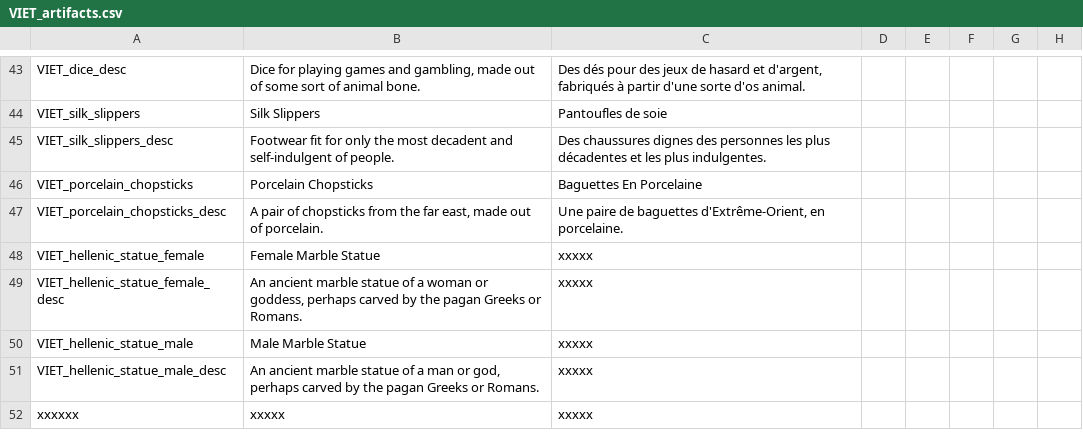
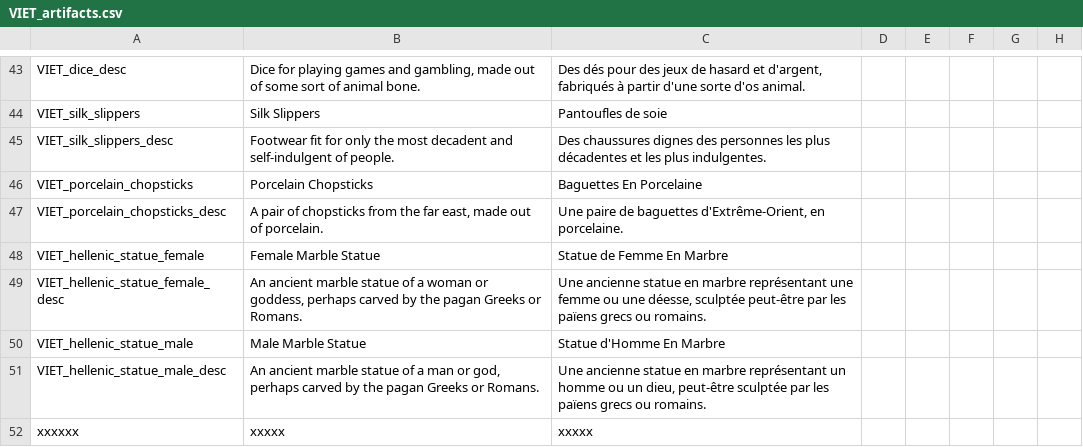
Before and after one commit to cybrxkhan/VIET-Events-Reborn, a CSV file: VIET Events/localisation/VIET_artifacts.csv, drawn as a sheet; only a part is shown, gaps mark what is left out; the diff names each change by its address in the sheet, - before the commit and + after, or states it on an @@ line.

```diff
--- a/VIET Events/localisation/VIET_artifacts.csv
+++ b/VIET Events/localisation/VIET_artifacts.csv
-C48: xxxxx
+C48: Statue de Femme En Marbre
-C49: xxxxx
+C49: Une ancienne statue en marbre représentant une femme ou une déesse, sculptée peut-être par les païens grecs ou romains.
-C50: xxxxx
+C50: Statue d'Homme En Marbre
-C51: xxxxx
+C51: Une ancienne statue en marbre représentant un homme ou un dieu, peut-être sculptée par les païens grecs ou romains.
```
Also changed, not shown: VIET Events/localisation/VIET_Events_Events.csv, VIET Events/localisation/VIET_modifiers_2.csv, 1 other file.
